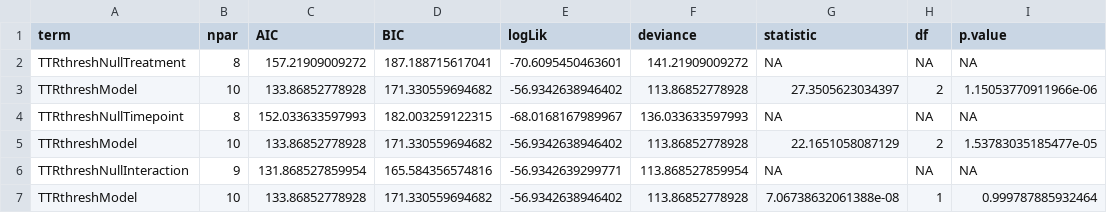
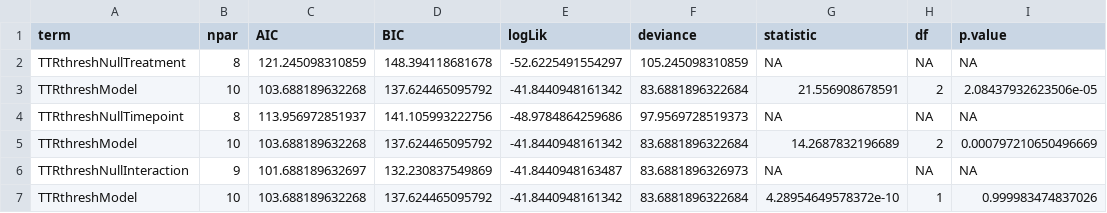
Before and after one commit to yaaminiv/cold-green-crab, a CSV file: output/WA/03-TTR-analysis/ttr-binomial-model-comparison-output.csv, drawn as a sheet.

Commit message:
binomial model

```diff
--- a/output/WA/03-TTR-analysis/ttr-binomial-model-comparison-output.csv
+++ b/output/WA/03-TTR-analysis/ttr-binomial-model-comparison-output.csv
@@ -1,7 +1,7 @@
 term,npar,AIC,BIC,logLik,deviance,statistic,df,p.value
-TTRthreshNullTreatment,8,157.21909009272,187.188715617041,-70.6095450463601,141.21909009272,NA,NA,NA
-TTRthreshModel,10,133.86852778928,171.330559694682,-56.9342638946402,113.86852778928,27.3505623034397,2,1.15053770911966e-06
-TTRthreshNullTimepoint,8,152.033633597993,182.003259122315,-68.0168167989967,136.033633597993,NA,NA,NA
-TTRthreshModel,10,133.86852778928,171.330559694682,-56.9342638946402,113.86852778928,22.1651058087129,2,1.53783035185477e-05
-TTRthreshNullInteraction,9,131.868527859954,165.584356574816,-56.9342639299771,113.868527859954,NA,NA,NA
-TTRthreshModel,10,133.86852778928,171.330559694682,-56.9342638946402,113.86852778928,7.06738632061388e-08,1,0.999787885932464
+TTRthreshNullTreatment,8,121.245098310859,148.394118681678,-52.6225491554297,105.245098310859,NA,NA,NA
+TTRthreshModel,10,103.688189632268,137.624465095792,-41.8440948161342,83.6881896322684,21.556908678591,2,2.08437932623506e-05
+TTRthreshNullTimepoint,8,113.956972851937,141.105993222756,-48.9784864259686,97.9569728519373,NA,NA,NA
+TTRthreshModel,10,103.688189632268,137.624465095792,-41.8440948161342,83.6881896322684,14.2687832196689,2,0.000797210650496669
+TTRthreshNullInteraction,9,101.688189632697,132.230837549869,-41.8440948163487,83.6881896326973,NA,NA,NA
+TTRthreshModel,10,103.688189632268,137.624465095792,-41.8440948161342,83.6881896322684,4.28954649578372e-10,1,0.999983474837026
```
Also changed, not shown: 1 other file.
